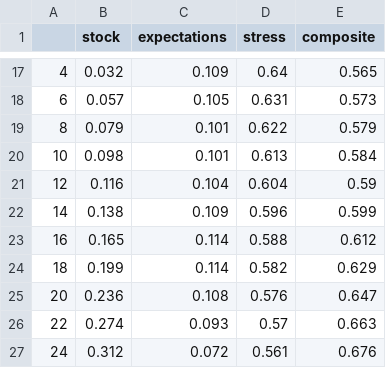
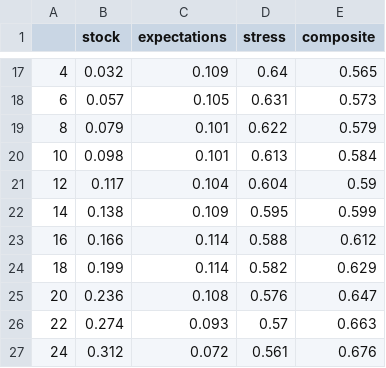
Before and after one commit to zzh1977/ExanteZZH, a CSV file: output/lead_lag_nfci.csv, drawn as a sheet; only a part is shown, gaps mark what is left out.

```diff
--- a/output/lead_lag_nfci.csv
+++ b/output/lead_lag_nfci.csv
@@ -20,5 +20,5 @@
 10,0.098,0.101,0.613,0.584
-12,0.116,0.104,0.604,0.59
-14,0.138,0.109,0.596,0.599
-16,0.165,0.114,0.588,0.612
+12,0.117,0.104,0.604,0.59
+14,0.138,0.109,0.595,0.599
+16,0.166,0.114,0.588,0.612
 18,0.199,0.114,0.582,0.629
```
Also changed, not shown: data/raw/NFCI.csv, data/raw/SOFR.csv, 3 other files.
